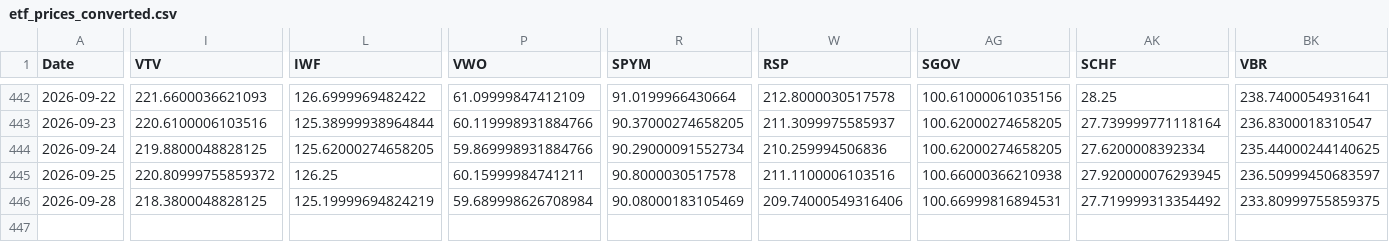
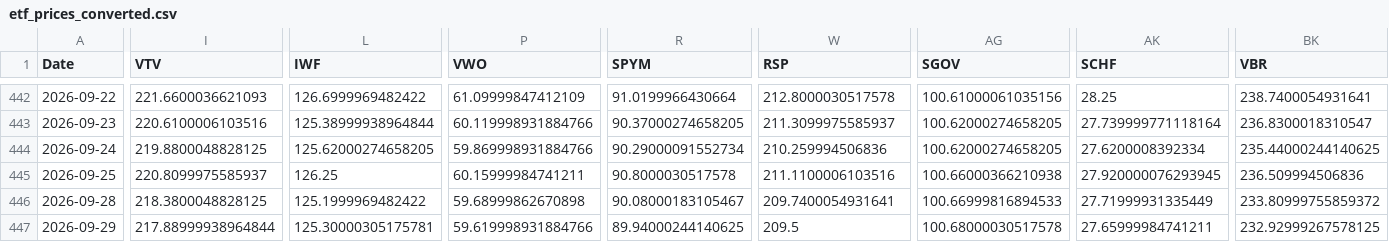
Before and after one commit to chordiaprovit/smart_portfolio_bot_local_ai, a CSV file: data/etf_prices_converted.csv, drawn as a sheet; only a part is shown, gaps mark what is left out; rows hold the shown columns only; the diff covers the shown part only; the diff names each change by its address in the sheet, - before the commit and + after, or states it on an @@ line.

```diff
--- a/data/etf_prices_converted.csv
+++ b/data/etf_prices_converted.csv
-I445 (VTV): 220.80999755859372
+I445 (VTV): 220.8099975585937
-BK445 (VBR): 236.50999450683597
+BK445 (VBR): 236.509994506836
-L446 (IWF): 125.19999694824219
+L446 (IWF): 125.1999969482422
-P446 (VWO): 59.689998626708984
+P446 (VWO): 59.68999862670898
-R446 (SPYM): 90.08000183105469
+R446 (SPYM): 90.08000183105467
-W446 (RSP): 209.74000549316406
+W446 (RSP): 209.7400054931641
-AG446 (SGOV): 100.66999816894531
+AG446 (SGOV): 100.66999816894533
-AK446 (SCHF): 27.719999313354492
+AK446 (SCHF): 27.71999931335449
-BK446 (VBR): 233.80999755859375
+BK446 (VBR): 233.80999755859372
+row 447: 2026-09-29 | 217.88999938964844 | 125.30000305175781 | 59.619998931884766 | 89.94000244140625 | 209.5 | 100.68000030517578 | 27.65999984741211 | 232.92999267578125
```
Also changed, not shown: 9 edited cells elsewhere in this file.
